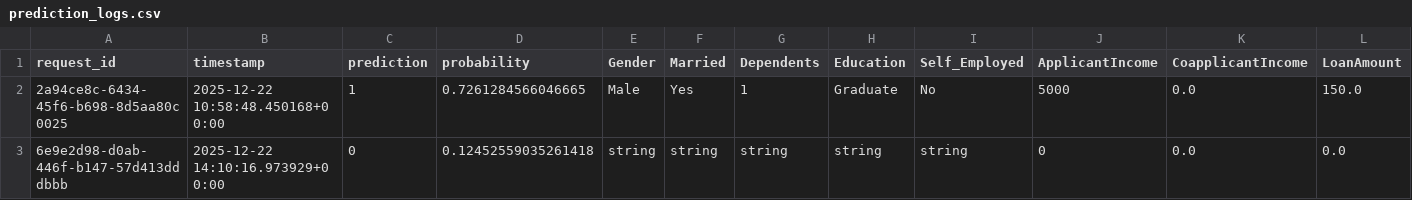
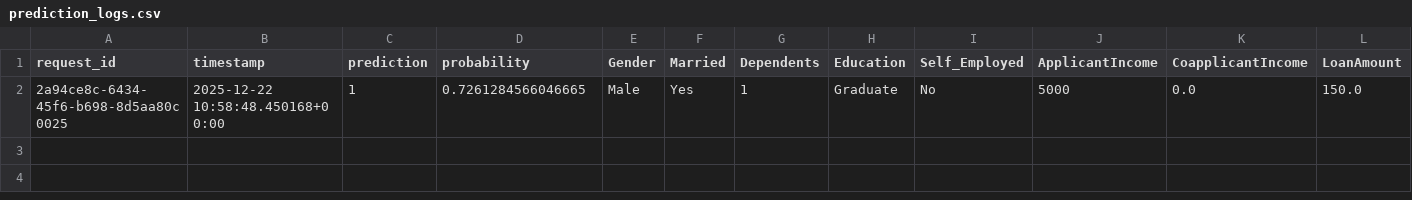
Before and after one commit to RaviPratapSinghHestabit/BOOTCAMP, a CSV file: bootcamp_week6/bootcamp_day5/logs/prediction_logs.csv, drawn as a sheet; only a part is shown; rows hold the shown columns only; the diff names each change by its address in the sheet, - before the commit and + after, or states it on an @@ line.

```diff
--- a/bootcamp_week6/bootcamp_day5/logs/prediction_logs.csv
+++ b/bootcamp_week6/bootcamp_day5/logs/prediction_logs.csv
-row 3: 6e9e2d98-d0ab-446f-b147-57d413dddbbb | 2025-12-22 14:10:16.973929+00:00 | 0 | 0.12452559035261418 | string | string | string | string | string | 0 | 0.0 | 0.0
```
Also changed, not shown: 1 other file.
